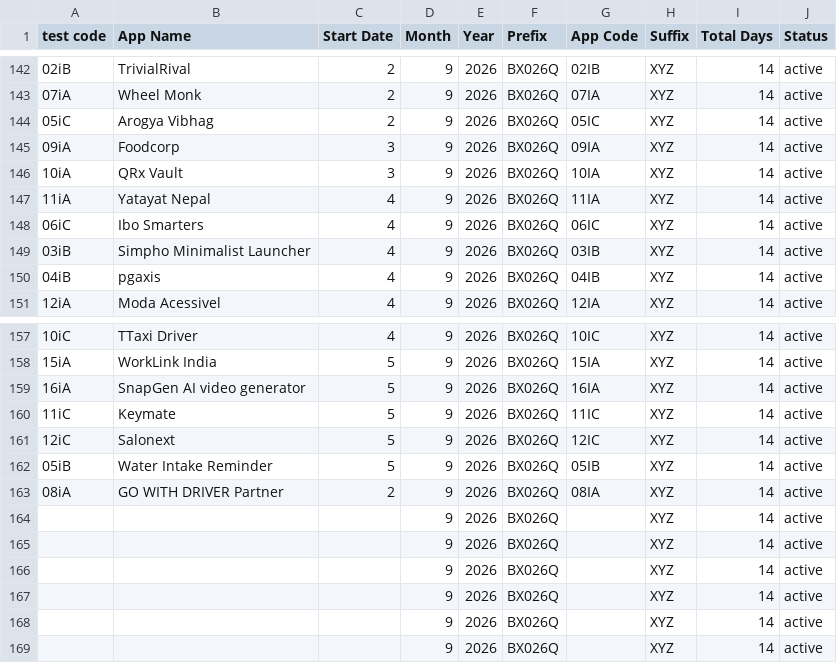
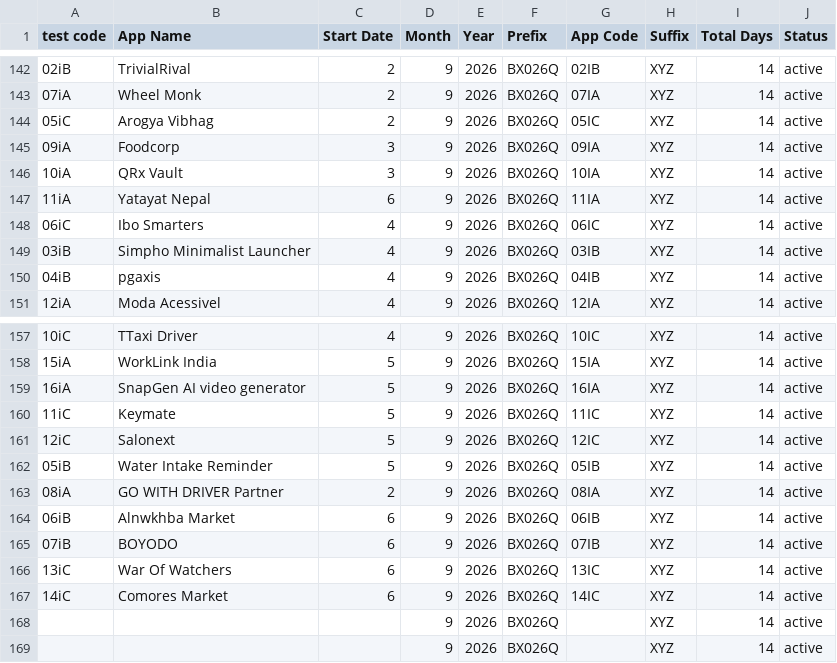
Before and after one commit to weapptesters-design/Tryoldweb, a CSV file: orders.csv, drawn as a sheet; only a part is shown, gaps mark what is left out.

```diff
--- a/orders.csv
+++ b/orders.csv
@@ -146,3 +146,3 @@ test code,App Name,Start Date,Month ,Year,Prefix,App Code,Suffix ,Total Days,Sta
 10iA,QRx Vault ,3,9,2026,BX026Q,10IA,XYZ,14,active
-11iA,Yatayat Nepal ,4,9,2026,BX026Q,11IA,XYZ,14,active
+11iA,Yatayat Nepal ,6,9,2026,BX026Q,11IA,XYZ,14,active
 06iC,Ibo Smarters,4,9,2026,BX026Q,06IC,XYZ,14,active
@@ -163,6 +163,6 @@ test code,App Name,Start Date,Month ,Year,Prefix,App Code,Suffix ,Total Days,Sta
 08iA,GO WITH DRIVER Partner ,2,9,2026,BX026Q,08IA,XYZ,14,active
-,,,9,2026,BX026Q,,XYZ,14,active
-,,,9,2026,BX026Q,,XYZ,14,active
-,,,9,2026,BX026Q,,XYZ,14,active
-,,,9,2026,BX026Q,,XYZ,14,active
+06iB,Alnwkhba Market ,6,9,2026,BX026Q,06IB,XYZ,14,active
+07iB,BOYODO,6,9,2026,BX026Q,07IB,XYZ,14,active
+13iC,War Of Watchers ,6,9,2026,BX026Q,13IC,XYZ,14,active
+14iC,Comores Market ,6,9,2026,BX026Q,14IC,XYZ,14,active
 ,,,9,2026,BX026Q,,XYZ,14,active
```
Also changed, not shown: 1 other file.
